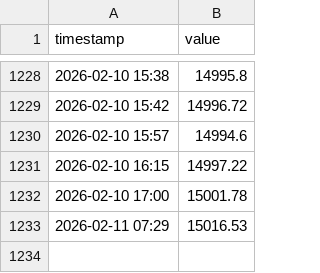
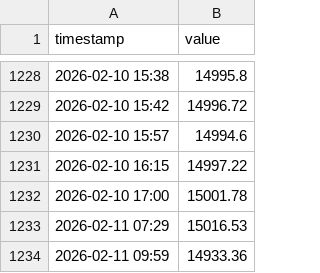
Before and after one commit to luojiaqi7-ipipip/Global-Link-V13-Cloud, a CSV file: data/history/A50_Futures.csv, drawn as a sheet; only a part is shown, gaps mark what is left out; the diff names each change by its address in the sheet, - before the commit and + after, or states it on an @@ line.

```diff
--- a/data/history/A50_Futures.csv
+++ b/data/history/A50_Futures.csv
+row 1234: 2026-02-11 09:59 | 14933.36
```
Also changed, not shown: data/history/CrudeOil.csv, data/history/Gold.csv, 12 other files.
